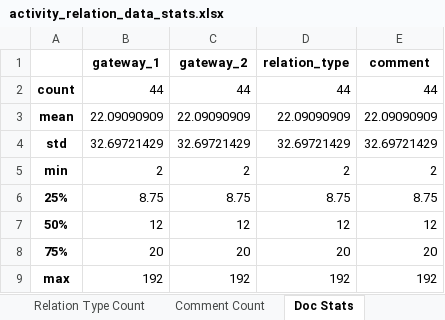
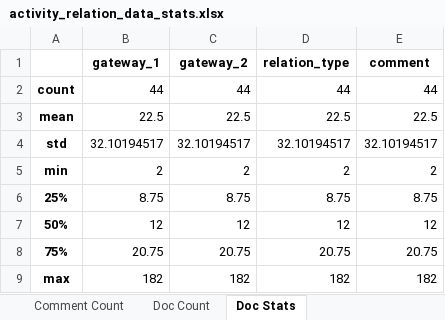
Before and after one commit to Janek7/gateway-extraction, an Excel workbook: data/paper_stats/activity_relation/activity_relation_data_stats.xlsx, sheet Doc Stats, drawn as a sheet; values as stored, in another font and other column widths than the file's, no borders; the diff names each change by its address in the sheet, - before the commit and + after, or states it on an @@ line.

Commit message:
activity_relation_data_stats: add analysis of branch lengths and nested gateways

```diff
--- a/data/paper_stats/activity_relation/activity_relation_data_stats.xlsx (sheet Doc Stats)
+++ b/data/paper_stats/activity_relation/activity_relation_data_stats.xlsx (sheet Doc Stats)
+sheet tab: Doc Count
-B3 (gateway_1): 22.09090909
+B3 (gateway_1): 22.5
-C3 (gateway_2): 22.09090909
+C3 (gateway_2): 22.5
-D3 (relation_type): 22.09090909
+D3 (relation_type): 22.5
-E3 (comment): 22.09090909
+E3 (comment): 22.5
-B4 (gateway_1): 32.69721429
+B4 (gateway_1): 32.10194517
-C4 (gateway_2): 32.69721429
+C4 (gateway_2): 32.10194517
-D4 (relation_type): 32.69721429
+D4 (relation_type): 32.10194517
-E4 (comment): 32.69721429
+E4 (comment): 32.10194517
-B8 (gateway_1): 20
+B8 (gateway_1): 20.75
-C8 (gateway_2): 20
+C8 (gateway_2): 20.75
-D8 (relation_type): 20
+D8 (relation_type): 20.75
-E8 (comment): 20
+E8 (comment): 20.75
-B9 (gateway_1): 192
+B9 (gateway_1): 182
-C9 (gateway_2): 192
+C9 (gateway_2): 182
-D9 (relation_type): 192
+D9 (relation_type): 182
-E9 (comment): 192
+E9 (comment): 182
```
Also changed, not shown: sheet Comment Count, sheet Relation Type Count, data/paper_stats/activity_relation/nested_gateways.xlsx, 4 other files.
